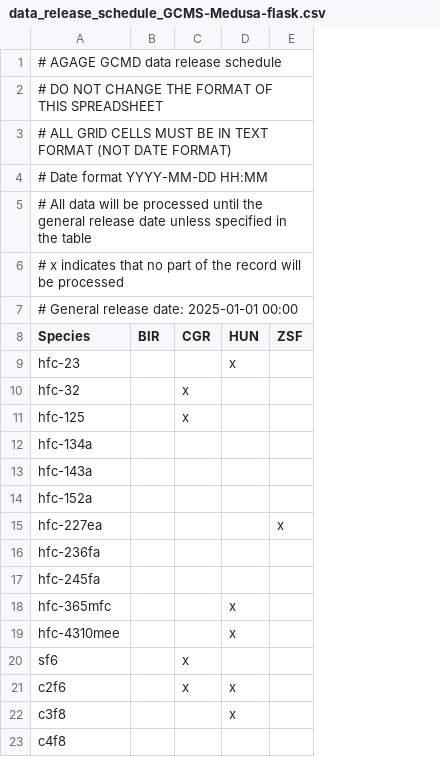
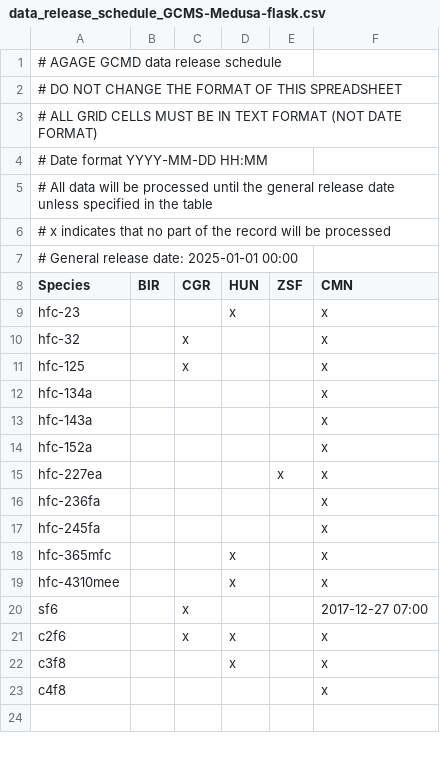
Before and after one commit to ACRG-Bristol/paris-archive, a CSV file: data/paris/data_release_schedule/data_release_schedule_GCMS-Medusa-flask.csv, drawn as a sheet; the diff names each change by its address in the sheet, - before the commit and + after, or states it on an @@ line.

Commit message:
add cmn ecd sf6 data

```diff
--- a/data/paris/data_release_schedule/data_release_schedule_GCMS-Medusa-flask.csv
+++ b/data/paris/data_release_schedule/data_release_schedule_GCMS-Medusa-flask.csv
+column F (CMN), rows 9-23: x | x | x | x | x | x | x | x | x | x | x | 2017-12-27 07:00 | x | x | x
```
Also changed, not shown: 2 other files.
